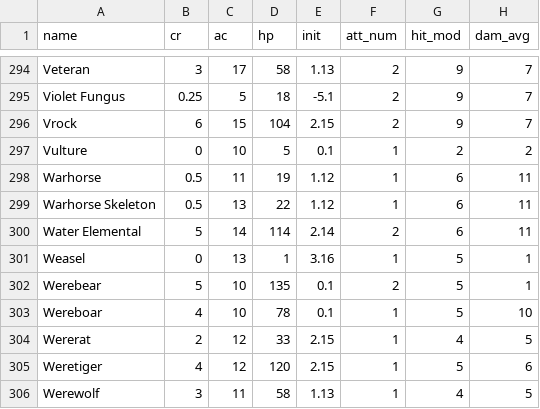
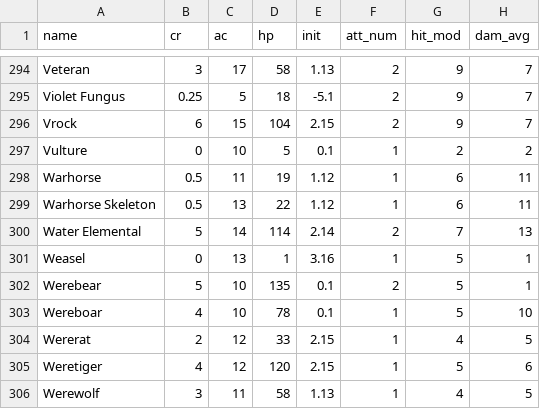
Before and after one commit to cyberscribe/d20datascience, a CSV file: creatures.csv, drawn as a sheet; only a part is shown, gaps mark what is left out; the diff covers the shown part only.

```diff
--- a/creatures.csv
+++ b/creatures.csv
@@ -299,3 +299,3 @@ Warhorse,0.5,11,19,1.12,1,6,11
 Warhorse Skeleton,0.5,13,22,1.12,1,6,11
-Water Elemental,5,14,114,2.14,2,6,11
+Water Elemental,5,14,114,2.14,2,7,13
 Weasel,0,13,1,3.16,1,5,1
```
Also changed, not shown: 16 edited cells elsewhere in this file, 7 other files.
